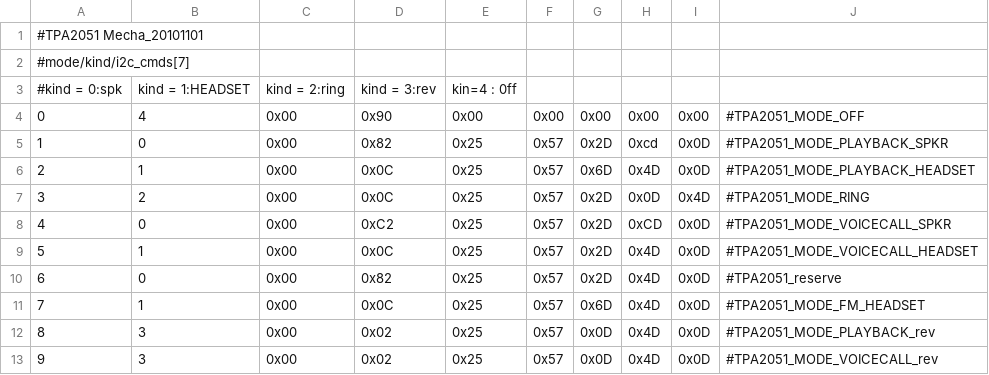
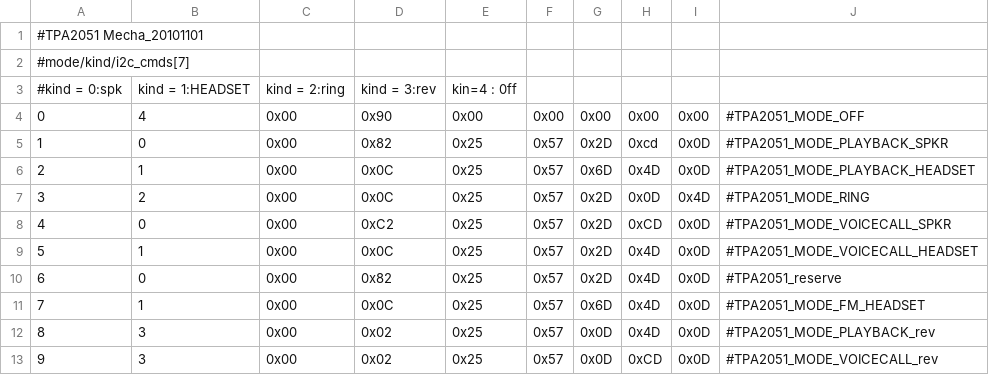
Before and after one commit to Team-Hydra/android_device_htc_shootervm, a CSV file: dsp/TPA2051_CFG.csv, drawn as a sheet.

```diff
--- a/dsp/TPA2051_CFG.csv
+++ b/dsp/TPA2051_CFG.csv
@@ -12,2 +12,2 @@
 8,3,0x00,0x02,0x25,0x57,0x0D,0x4D,0x0D,#TPA2051_MODE_PLAYBACK_rev
-9,3,0x00,0x02,0x25,0x57,0x0D,0x4D,0x0D,#TPA2051_MODE_VOICECALL_rev
+9,3,0x00,0x02,0x25,0x57,0x0D,0xCD,0x0D,#TPA2051_MODE_VOICECALL_rev
```
Also changed, not shown: dsp/AIC3254_REG.csv, dsp/AIC3254_REG_DualMic.csv, 5 other files.
